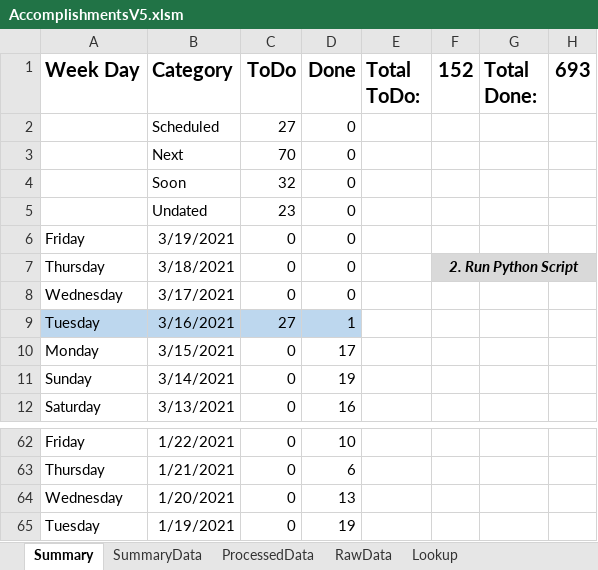
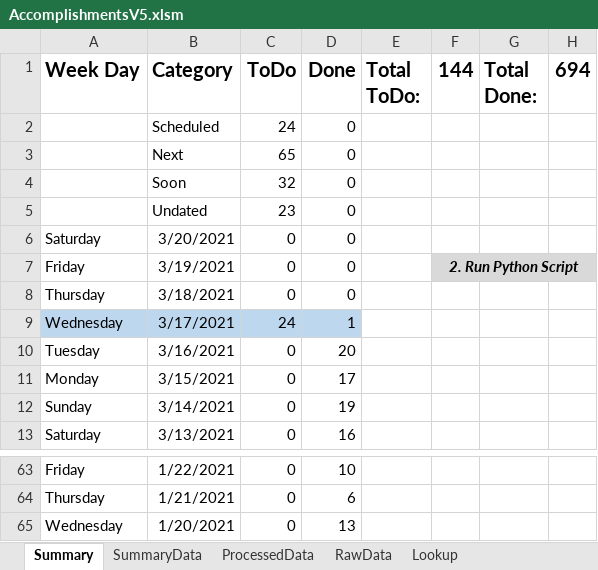
Before and after one commit to vflopez77/Accomplishments, an Excel workbook: AccomplishmentsV5.xlsm, sheet Summary, drawn as a sheet; only a part is shown, gaps mark what is left out; values as stored, in another font and other column widths than the file's, no borders; charts and pictures not drawn; removed rows and columns are numbered as before the commit, all else as after; the diff names each change by its address in the sheet, - before the commit and + after, or states it on an @@ line.

```diff
--- a/AccomplishmentsV5.xlsm (sheet Summary)
+++ b/AccomplishmentsV5.xlsm (sheet Summary)
-F1: 152
+F1: 144
-H1: 693
+H1: 694
-C2 (ToDo): 27
+C2 (ToDo): 24
-C3 (ToDo): 70
+C3 (ToDo): 65
+row 6: Saturday | 3/20/2021 | 0 | 0
-F7 (144): (empty)
+F7 (144): 2. Run Python Script
-F7:H7 fill: none
+F7:H7 fill: #D9D9D9
+F7:H7 merged
-F8 (144): 2. Run Python Script
+F8 (144): (empty)
-F8:H8 fill: #D9D9D9
+F8:H8 fill: none
-F7:H7 merged
-A9:D9 fill: none
+A9:D9 fill: #BDD7EE
-C9 (ToDo): 0
+C9 (ToDo): 24
-D9 (Done): 0
+D9 (Done): 1
-A10:D10 fill: #BDD7EE
+A10:D10 fill: none
-C10 (ToDo): 27
+C10 (ToDo): 0
-D10 (Done): 1
+D10 (Done): 20
-row 65: Tuesday | 1/19/2021 | 0 | 19
```
Also changed, not shown: sheet ProcessedData, sheet RawData, sheet SummaryData, formulas that keep their value, charts or pictures, 2 other files.
